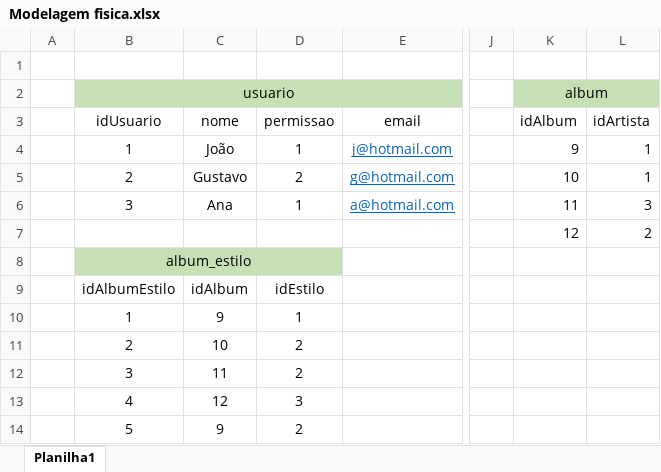
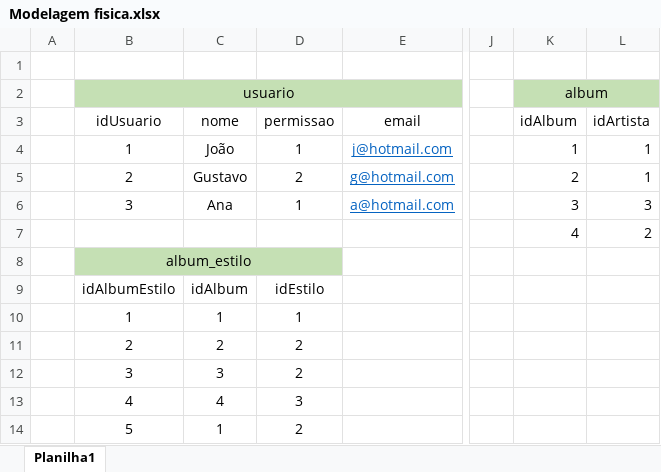
Before and after one commit to LimaGustav/senai_sprint1_bd, an Excel workbook: exercicios/1.4-exercicio-optus/Modelagem/Modelagem fisica.xlsx, sheet Planilha1, drawn as a sheet; only a part is shown, gaps mark what is left out; values as stored, in another font and other column widths than the file's, no borders; the diff names each change by its address in the sheet, - before the commit and + after, or states it on an @@ line.

```diff
--- a/exercicios/1.4-exercicio-optus/Modelagem/Modelagem fisica.xlsx (sheet Planilha1)
+++ b/exercicios/1.4-exercicio-optus/Modelagem/Modelagem fisica.xlsx (sheet Planilha1)
-K4 (idAlbum): 9
+K4 (idAlbum): 1
-K5 (idAlbum): 10
+K5 (idAlbum): 2
-K6 (idAlbum): 11
+K6 (idAlbum): 3
-K7 (idAlbum): 12
+K7 (idAlbum): 4
-C10 (nome): 9
+C10 (nome): 1
-C11 (nome): 10
+C11 (nome): 2
-C12 (nome): 11
+C12 (nome): 3
-C13 (nome): 12
+C13 (nome): 4
-C14 (nome): 9
+C14 (nome): 1
```
Also changed, not shown: exercicios/1.1-exercicio-pessoas/Modelagem/Modelagem Fisica.xlsx, 7 other files.
